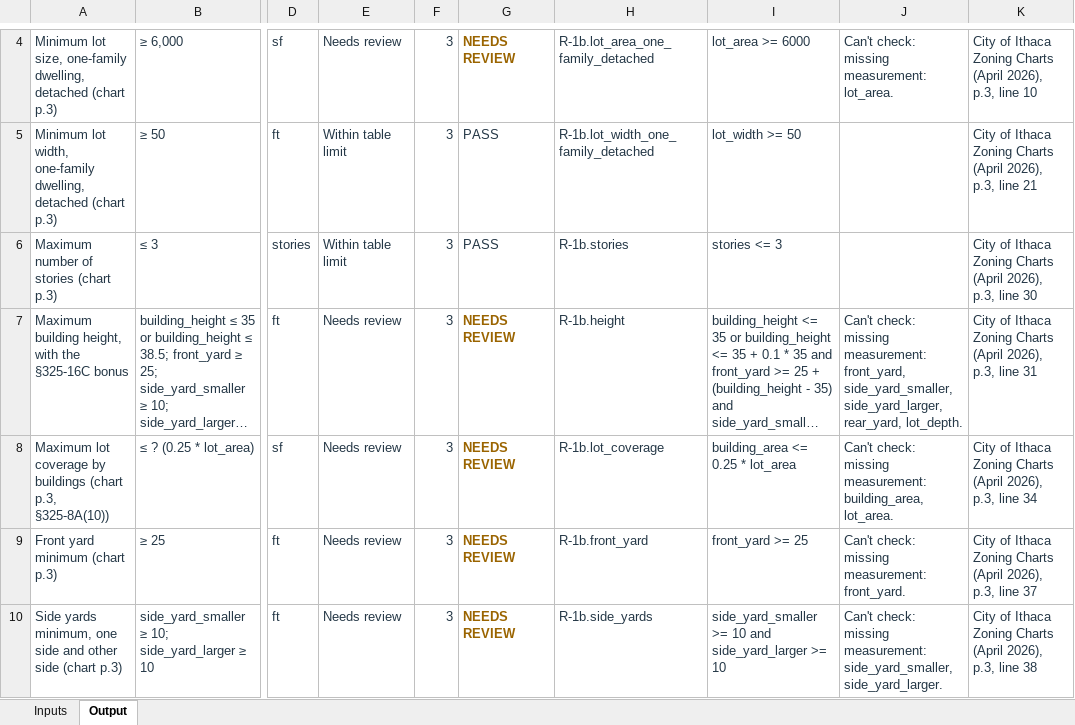
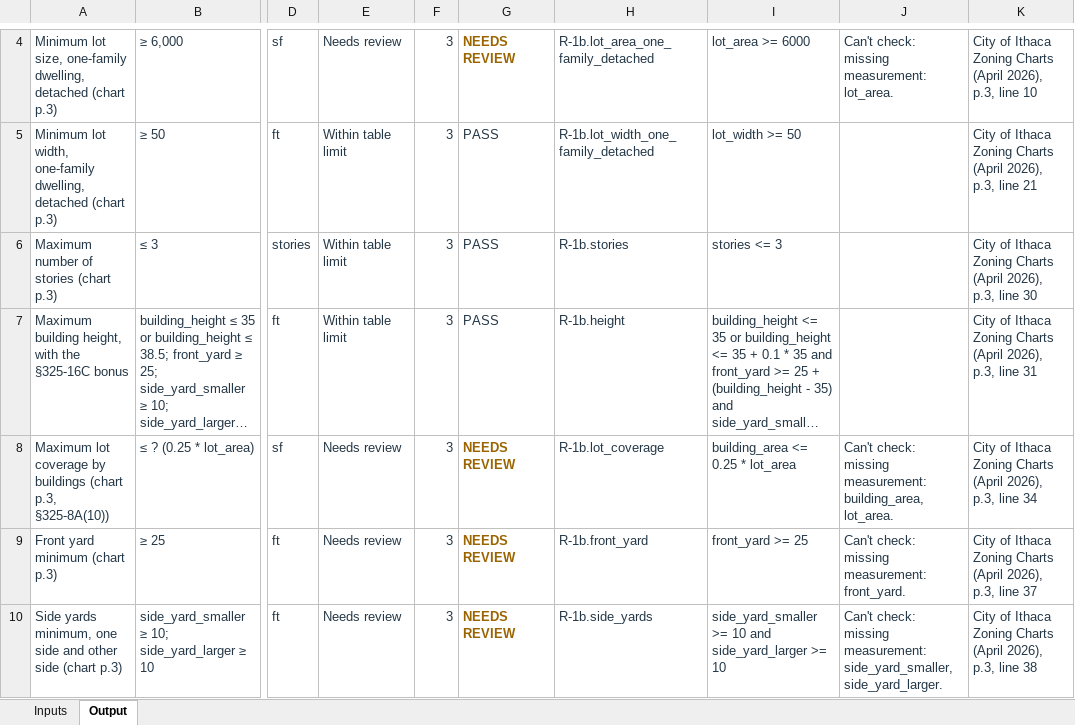
Before and after one commit to bz28/gordium, an Excel workbook: test_data/test_sites/new_york/ithaca_city/106_ithaca_rd/model_measured_report.xlsx, sheet Output, drawn as a sheet; only a part is shown, gaps mark what is left out; long unchanged cells end in …; values as stored, in another font and other column widths than the file's, no borders; the diff names each change by its address in the sheet, - before the commit and + after, or states it on an @@ line.

```diff
--- a/test_data/test_sites/new_york/ithaca_city/106_ithaca_rd/model_measured_report.xlsx (sheet Output)
+++ b/test_data/test_sites/new_york/ithaca_city/106_ithaca_rd/model_measured_report.xlsx (sheet Output)
-E7: Needs review
+E7: Within table limit
-G7: NEEDS REVIEW
+G7: PASS
@@ G7 bold: on → off, text colour: #9A6400 → #243746 @@
-J7: Can't check: missing measurement: front_yard, side_yard_smaller, side_yard_larger, rear_yard, lot_depth.
+J7: (empty)
```
Also changed, not shown: sheet Inputs, test_data/test_sites/new_york/ithaca_city/106_ithaca_rd/spreadsheet_design_model_measured_report.xlsx, 2 other files.
